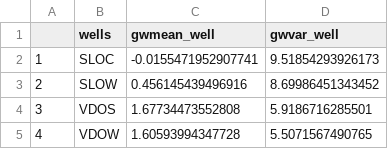
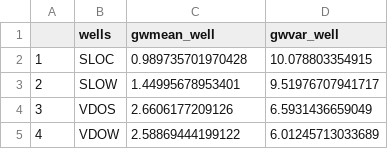
Before and after one commit to Webster-Lab/BEGI, a CSV file: DTW_compiled/gwmv_well.csv, drawn as a sheet.

Commit message:
corrected gwmv_well

```diff
--- a/DTW_compiled/gwmv_well.csv
+++ b/DTW_compiled/gwmv_well.csv
@@ -1,5 +1,5 @@
 "","wells","gwmean_well","gwvar_well"
-"1","SLOC",-0.0155471952907741,9.51854293926173
-"2","SLOW",0.456145439496916,8.69986451343452
-"3","VDOS",1.67734473552808,5.9186716285501
-"4","VDOW",1.60593994347728,5.5071567490765
+"1","SLOC",0.989735701970428,10.078803354915
+"2","SLOW",1.44995678953401,9.51976707941717
+"3","VDOS",2.6606177209126,6.5931436659049
+"4","VDOW",2.58869444199122,6.01245713033689
```
Also changed, not shown: 2 other files.
